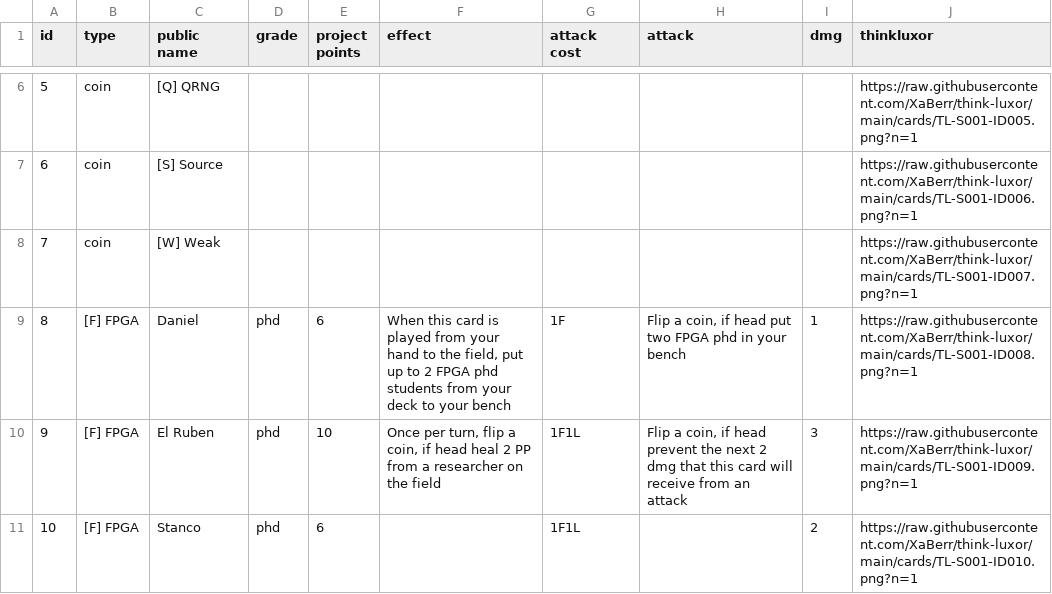
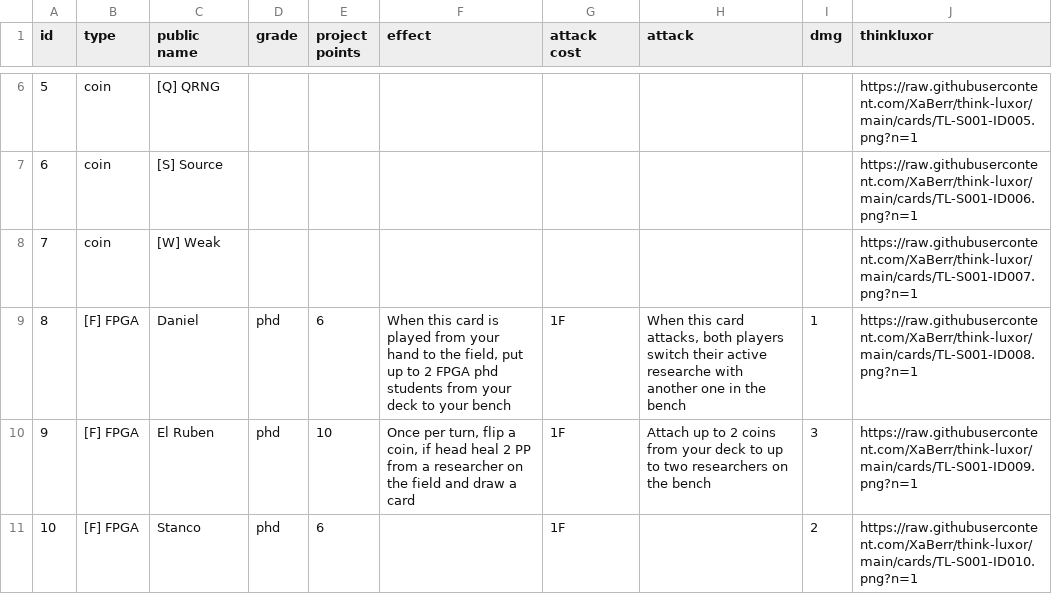
Before and after one commit to XaBerr/think-luxor, a CSV file: database.csv, drawn as a sheet; only a part is shown, gaps mark what is left out; the diff covers the shown part only.

Commit message:
Blanced FPGA and added vanzo

```diff
--- a/database.csv
+++ b/database.csv
@@ -8,4 +8,4 @@ id,type,public name,grade,project points,effect,attack cost,attack,dmg,thinkluxo
 7,coin,[W] Weak,,,,,,,https://raw.githubusercontent.com/XaBerr/think-luxor/main/cards/TL-S001-ID007.png?n=1
-8,[F] FPGA,Daniel,phd,6,"When this card is played from your hand to the field, put up to 2 FPGA phd students from your deck to your bench",1F,"Flip a coin, if head put two FPGA phd in your bench",1,https://raw.githubusercontent.com/XaBerr/think-luxor/main/cards/TL-S001-ID008.png?n=1
-9,[F] FPGA,El Ruben,phd,10,"Once per turn, flip a coin, if head heal 2 PP from a researcher on the field",1F1L,"Flip a coin, if head prevent the next 2 dmg that this card will receive from an attack",3,https://raw.githubusercontent.com/XaBerr/think-luxor/main/cards/TL-S001-ID009.png?n=1
-10,[F] FPGA,Stanco,phd,6,,1F1L,,2,https://raw.githubusercontent.com/XaBerr/think-luxor/main/cards/TL-S001-ID010.png?n=1
+8,[F] FPGA,Daniel,phd,6,"When this card is played from your hand to the field, put up to 2 FPGA phd students from your deck to your bench",1F,"When this card attacks, both players switch their active researche with another one in the bench",1,https://raw.githubusercontent.com/XaBerr/think-luxor/main/cards/TL-S001-ID008.png?n=1
+9,[F] FPGA,El Ruben,phd,10,"Once per turn, flip a coin, if head heal 2 PP from a researcher on the field and draw a card",1F,Attach up to 2 coins from your deck to up to two researchers on the bench,3,https://raw.githubusercontent.com/XaBerr/think-luxor/main/cards/TL-S001-ID009.png?n=1
+10,[F] FPGA,Stanco,phd,6,,1F,,2,https://raw.githubusercontent.com/XaBerr/think-luxor/main/cards/TL-S001-ID010.png?n=1
```
Also changed, not shown: 8 edited cells elsewhere in this file, 9 other files.
